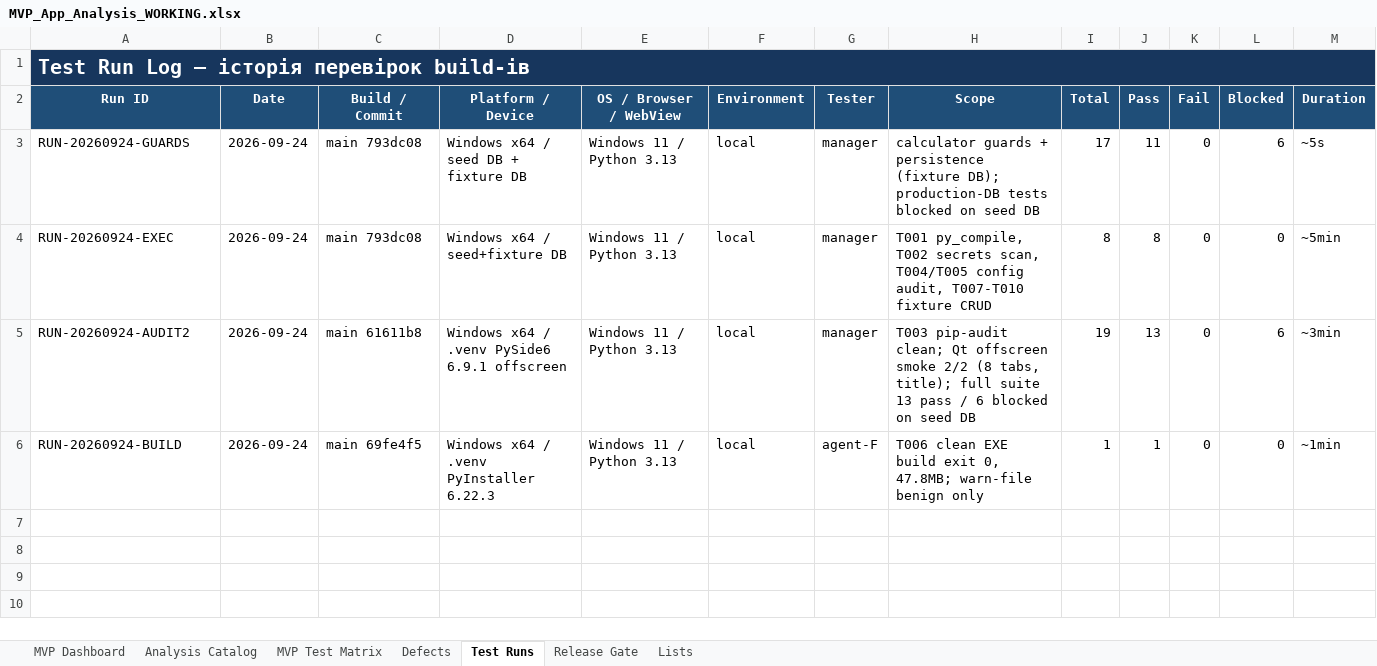
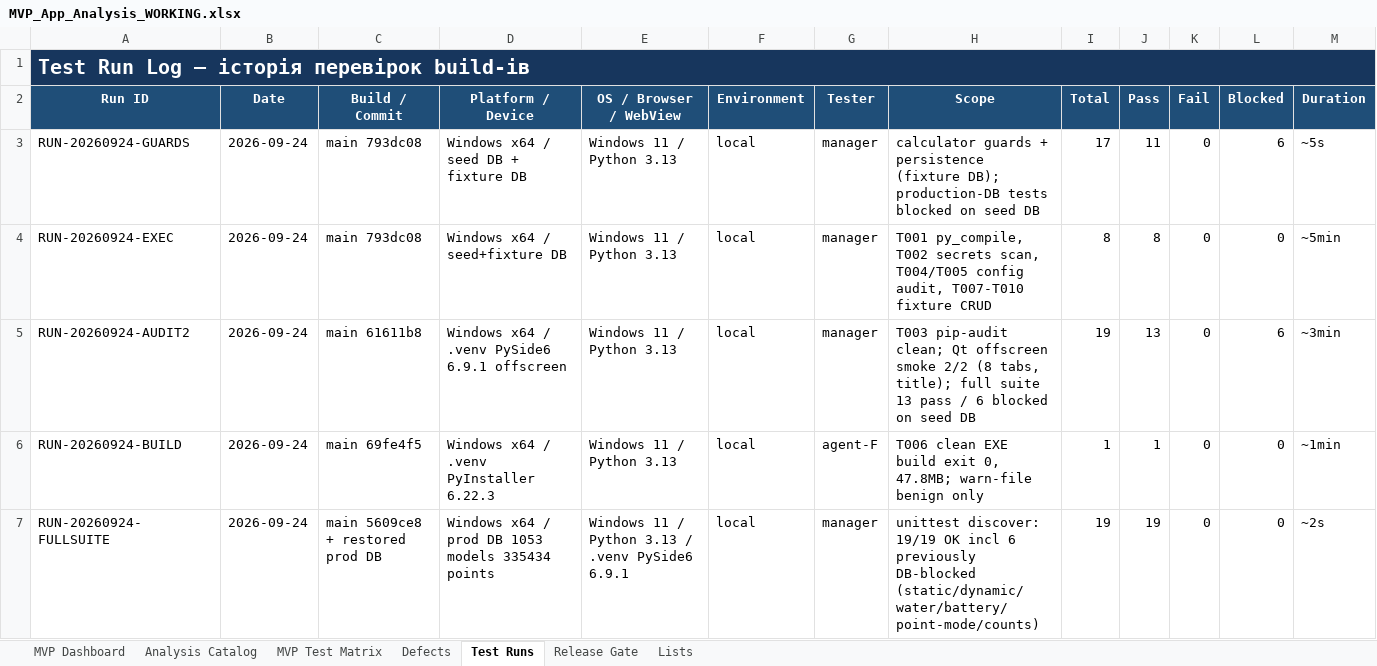
Before and after one commit to kot0070/propeller-calculator, an Excel workbook: work/MVP_App_Analysis_WORKING.xlsx, sheet Test Runs, drawn as a sheet; only a part is shown; values as stored, in another font and other column widths than the file's, no borders; table styles not drawn; rows hold the shown columns only; the diff names each change by its address in the sheet, - before the commit and + after, or states it on an @@ line.

Commit message:
Production DB restored, full suite 19/19 green, run logged

```diff
--- a/work/MVP_App_Analysis_WORKING.xlsx (sheet Test Runs)
+++ b/work/MVP_App_Analysis_WORKING.xlsx (sheet Test Runs)
+row 7: RUN-20260924-FULLSUITE | 2026-09-24 | main 5609ce8 + restored prod DB | Windows x64 / prod DB 1053 models 335434 points | Windows 11 / Python 3.13 / .venv PySide6 6.9.1 | local | manager | unittest discover: 19/19 OK incl 6 previously DB-blocked (static/dynamic/water/battery/point-mode/counts) | 19 | 19 | 0 | 0 | ~2s
```
Also changed, not shown: 1 other file.
